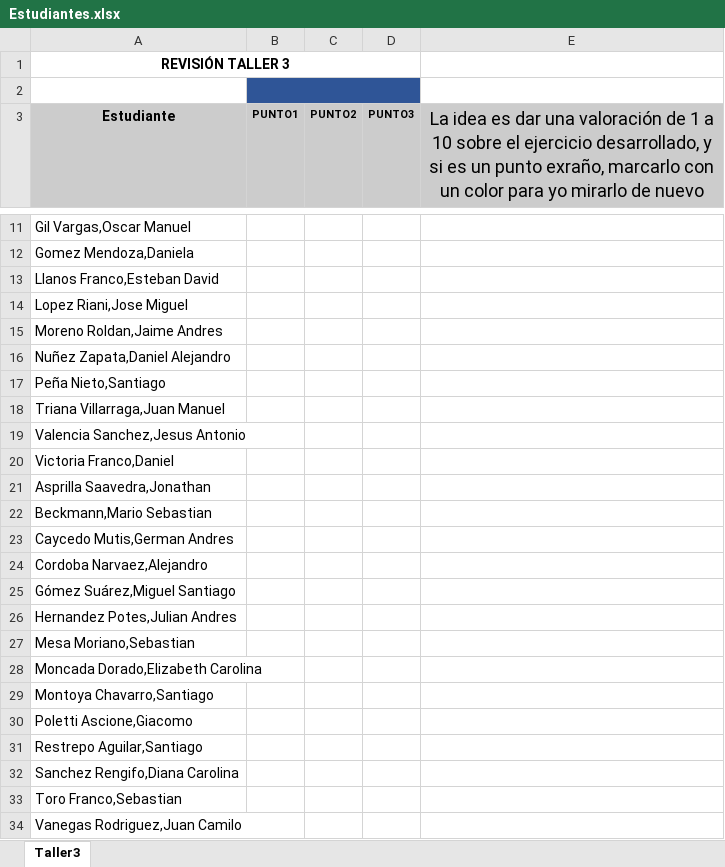
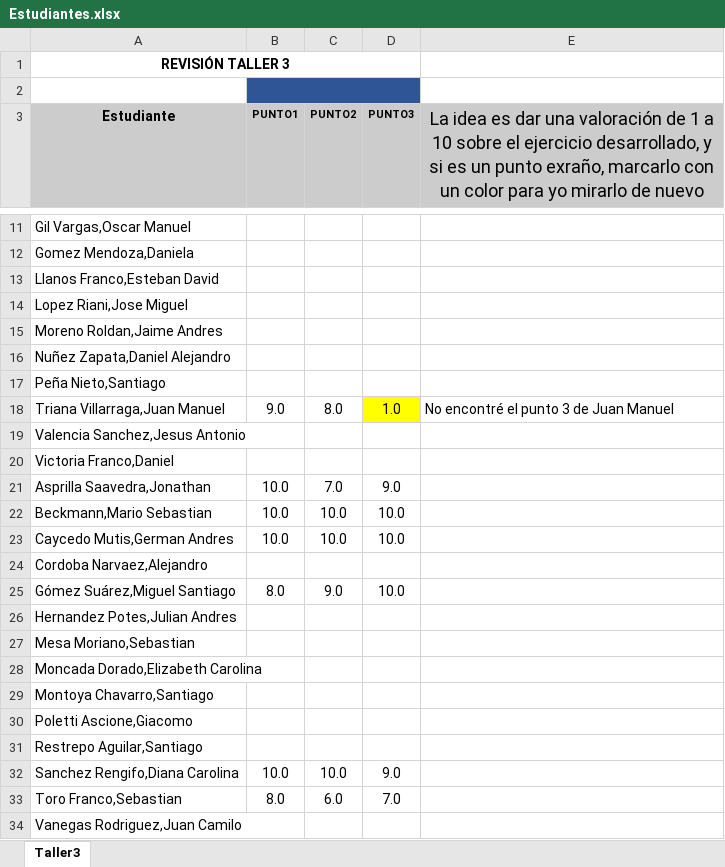
Before and after one commit to zalonore/revisionTrabajos, an Excel workbook: MONITOR/Taller3/Estudiantes.xlsx, sheet Taller3, drawn as a sheet; only a part is shown, gaps mark what is left out; values as stored, in another font and other column widths than the file's, no borders; charts and pictures not drawn; the diff names each change by its address in the sheet, - before the commit and + after, or states it on an @@ line.

Commit message:
actualiza Estudiantes

```diff
--- a/MONITOR/Taller3/Estudiantes.xlsx (sheet Taller3)
+++ b/MONITOR/Taller3/Estudiantes.xlsx (sheet Taller3)
-B18 (PUNTO1): (empty)
+B18 (PUNTO1): 9.0
-C18 (PUNTO2): (empty)
+C18 (PUNTO2): 8.0
-D18 (PUNTO3): (empty)
+D18 (PUNTO3): 1.0
-D18 fill: none
+D18 fill: #FFFF00
-E18: (empty)
+E18: No encontré el punto 3 de Juan Manuel
-B21:B23 (PUNTO1): (empty)
+B21:B23 (PUNTO1): 10.0
-C21 (PUNTO2): (empty)
+C21 (PUNTO2): 7.0
-D21 (PUNTO3): (empty)
+D21 (PUNTO3): 9.0
-C22:C23 (PUNTO2): (empty)
+C22:C23 (PUNTO2): 10.0
-D22:D23 (PUNTO3): (empty)
+D22:D23 (PUNTO3): 10.0
-B25 (PUNTO1): (empty)
+B25 (PUNTO1): 8.0
-C25 (PUNTO2): (empty)
+C25 (PUNTO2): 9.0
-D25 (PUNTO3): (empty)
+D25 (PUNTO3): 10.0
-B32 (PUNTO1): (empty)
+B32 (PUNTO1): 10.0
-C32 (PUNTO2): (empty)
+C32 (PUNTO2): 10.0
-D32 (PUNTO3): (empty)
+D32 (PUNTO3): 9.0
-B33 (PUNTO1): (empty)
+B33 (PUNTO1): 8.0
-C33 (PUNTO2): (empty)
+C33 (PUNTO2): 6.0
-D33 (PUNTO3): (empty)
+D33 (PUNTO3): 7.0
```
